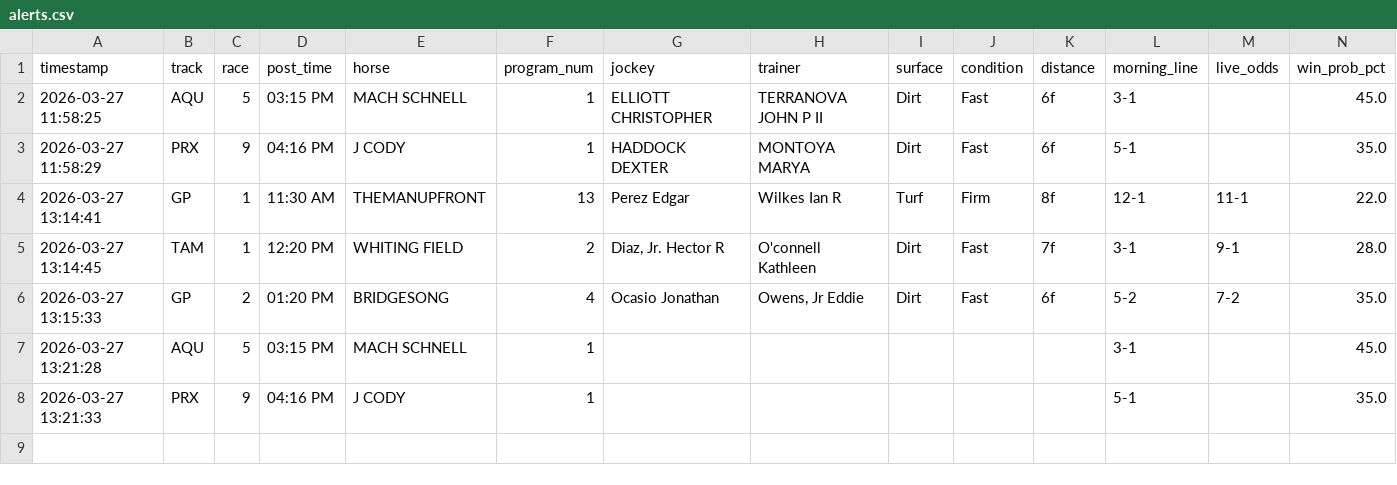
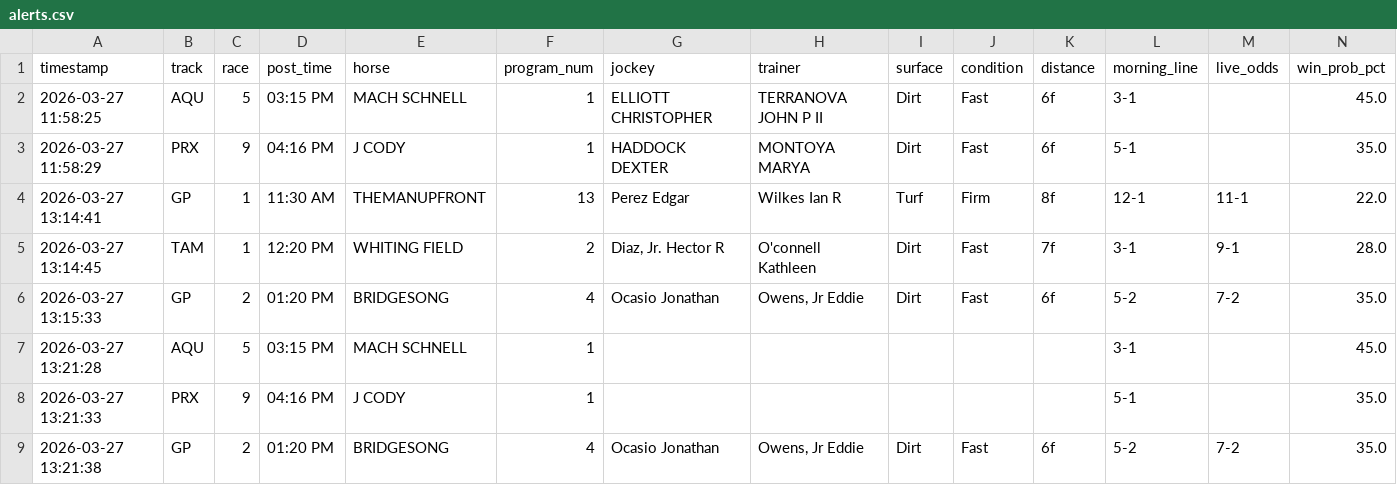
Before and after one commit to levoniuslevon/horse-edge-tips, a CSV file: alerts.csv, drawn as a sheet; only a part is shown; rows hold the shown columns only; the diff names each change by its address in the sheet, - before the commit and + after, or states it on an @@ line.

Commit message:
TIP: BRIDGESONG — Gulfstream Park Race 2

```diff
--- a/alerts.csv
+++ b/alerts.csv
+row 9: 2026-03-27 13:21:38 | GP | 2 | 01:20 PM | BRIDGESONG | 4 | Ocasio Jonathan | Owens, Jr Eddie | Dirt | Fast | 6f | 5-2 | 7-2 | 35.0
```
